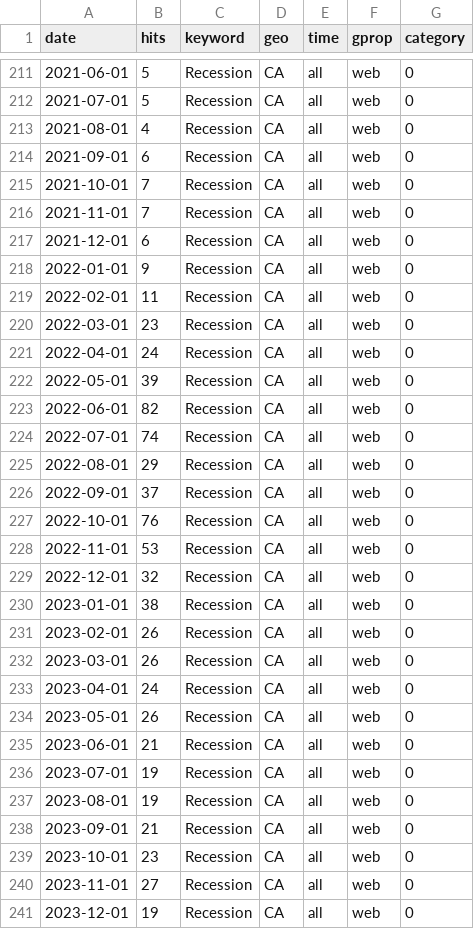
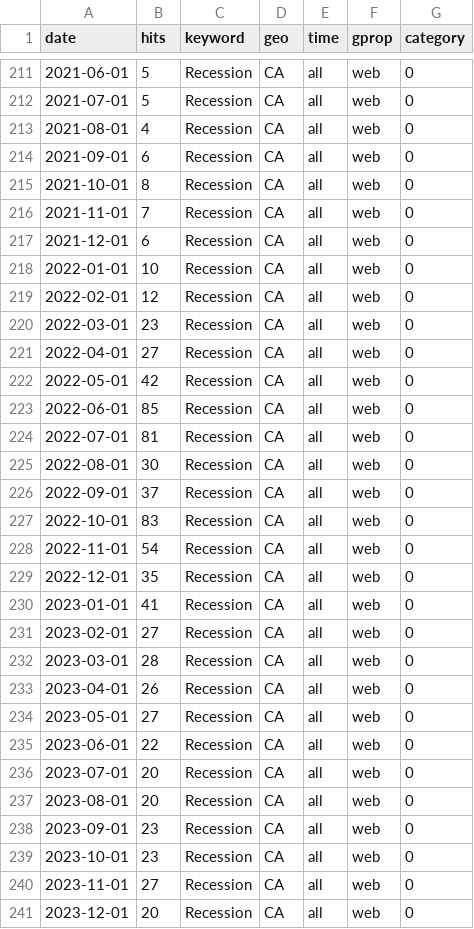
Before and after one commit to StatCan/bdl-lde-public, a CSV file: Data/Recession_trends.csv, drawn as a sheet; only a part is shown, gaps mark what is left out; the diff covers the shown part only.

```diff
--- a/Data/Recession_trends.csv
+++ b/Data/Recession_trends.csv
@@ -214,28 +214,28 @@
 2021-09-01,6,"Recession","CA","all","web",0
-2021-10-01,7,"Recession","CA","all","web",0
+2021-10-01,8,"Recession","CA","all","web",0
 2021-11-01,7,"Recession","CA","all","web",0
 2021-12-01,6,"Recession","CA","all","web",0
-2022-01-01,9,"Recession","CA","all","web",0
-2022-02-01,11,"Recession","CA","all","web",0
+2022-01-01,10,"Recession","CA","all","web",0
+2022-02-01,12,"Recession","CA","all","web",0
 2022-03-01,23,"Recession","CA","all","web",0
-2022-04-01,24,"Recession","CA","all","web",0
-2022-05-01,39,"Recession","CA","all","web",0
-2022-06-01,82,"Recession","CA","all","web",0
-2022-07-01,74,"Recession","CA","all","web",0
-2022-08-01,29,"Recession","CA","all","web",0
+2022-04-01,27,"Recession","CA","all","web",0
+2022-05-01,42,"Recession","CA","all","web",0
+2022-06-01,85,"Recession","CA","all","web",0
+2022-07-01,81,"Recession","CA","all","web",0
+2022-08-01,30,"Recession","CA","all","web",0
 2022-09-01,37,"Recession","CA","all","web",0
-2022-10-01,76,"Recession","CA","all","web",0
-2022-11-01,53,"Recession","CA","all","web",0
-2022-12-01,32,"Recession","CA","all","web",0
-2023-01-01,38,"Recession","CA","all","web",0
-2023-02-01,26,"Recession","CA","all","web",0
-2023-03-01,26,"Recession","CA","all","web",0
-2023-04-01,24,"Recession","CA","all","web",0
-2023-05-01,26,"Recession","CA","all","web",0
-2023-06-01,21,"Recession","CA","all","web",0
-2023-07-01,19,"Recession","CA","all","web",0
-2023-08-01,19,"Recession","CA","all","web",0
-2023-09-01,21,"Recession","CA","all","web",0
+2022-10-01,83,"Recession","CA","all","web",0
+2022-11-01,54,"Recession","CA","all","web",0
+2022-12-01,35,"Recession","CA","all","web",0
+2023-01-01,41,"Recession","CA","all","web",0
+2023-02-01,27,"Recession","CA","all","web",0
+2023-03-01,28,"Recession","CA","all","web",0
+2023-04-01,26,"Recession","CA","all","web",0
+2023-05-01,27,"Recession","CA","all","web",0
+2023-06-01,22,"Recession","CA","all","web",0
+2023-07-01,20,"Recession","CA","all","web",0
+2023-08-01,20,"Recession","CA","all","web",0
+2023-09-01,23,"Recession","CA","all","web",0
 2023-10-01,23,"Recession","CA","all","web",0
 2023-11-01,27,"Recession","CA","all","web",0
-2023-12-01,19,"Recession","CA","all","web",0
+2023-12-01,20,"Recession","CA","all","web",0
```
Also changed, not shown: 167 edited cells elsewhere in this file, Data/Inflation_trends.csv, Data/SupplyChain_trends.csv.
